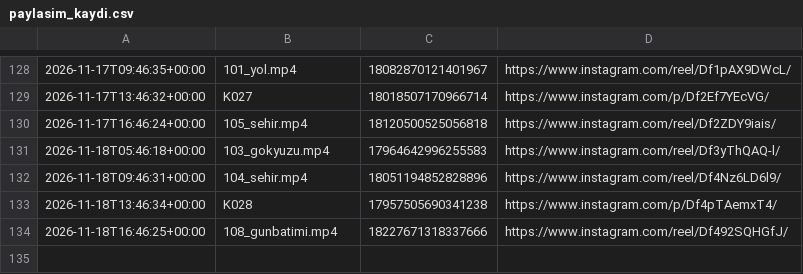
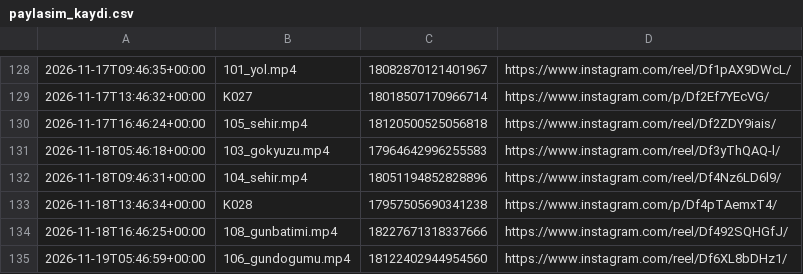
Before and after one commit to colaktanerahmet-sys/kendine-sozver, a CSV file: durum/paylasim_kaydi.csv, drawn as a sheet; only a part is shown, gaps mark what is left out.

Commit message:
durum: oto 2026-11-19

```diff
--- a/durum/paylasim_kaydi.csv
+++ b/durum/paylasim_kaydi.csv
@@ -134 +134,2 @@
 2026-11-18T16:46:25+00:00,108_gunbatimi.mp4,18227671318337666,https://www.instagram.com/reel/Df492SQHGfJ/
+2026-11-19T05:46:59+00:00,106_gundogumu.mp4,18122402944954560,https://www.instagram.com/reel/Df6XL8bDHz1/
```
